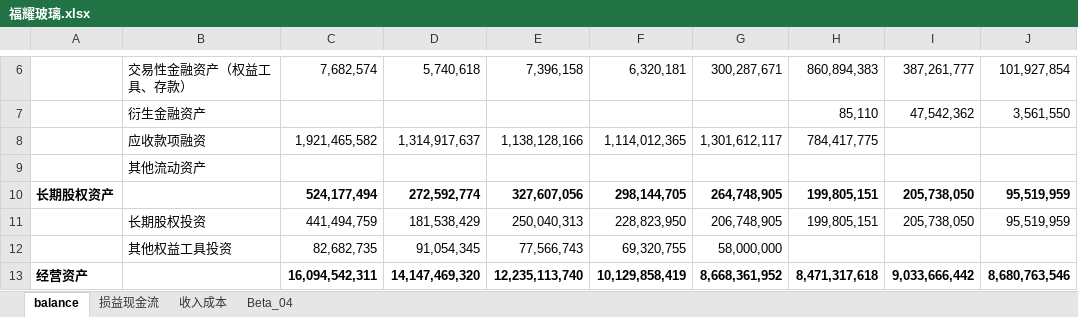
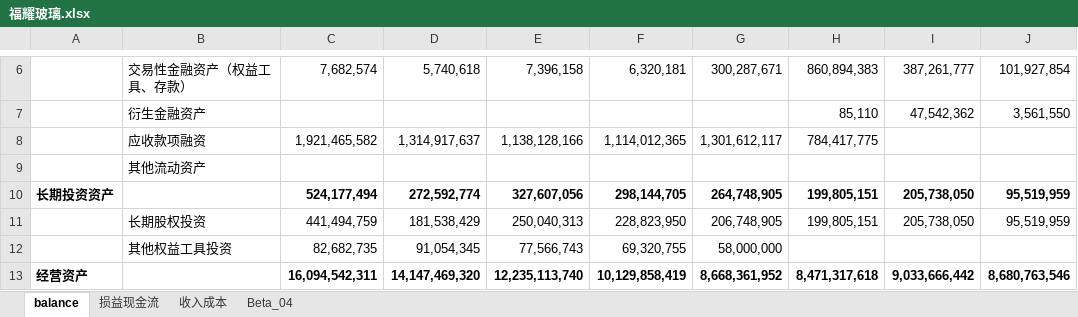
Before and after one commit to cuiqinsain-cloud/financial_analysis_agent_beta04, an Excel workbook: examples/福耀玻璃.xlsx, sheet balance, drawn as a sheet; only a part is shown, gaps mark what is left out; values as stored, in another font and other column widths than the file's, no borders; the diff names each change by its address in the sheet, - before the commit and + after, or states it on an @@ line.

```diff
--- a/examples/福耀玻璃.xlsx (sheet balance)
+++ b/examples/福耀玻璃.xlsx (sheet balance)
-A10: 长期股权资产
+A10: 长期投资资产
```
Also changed, not shown: sheet 收入成本, 5 other files.
